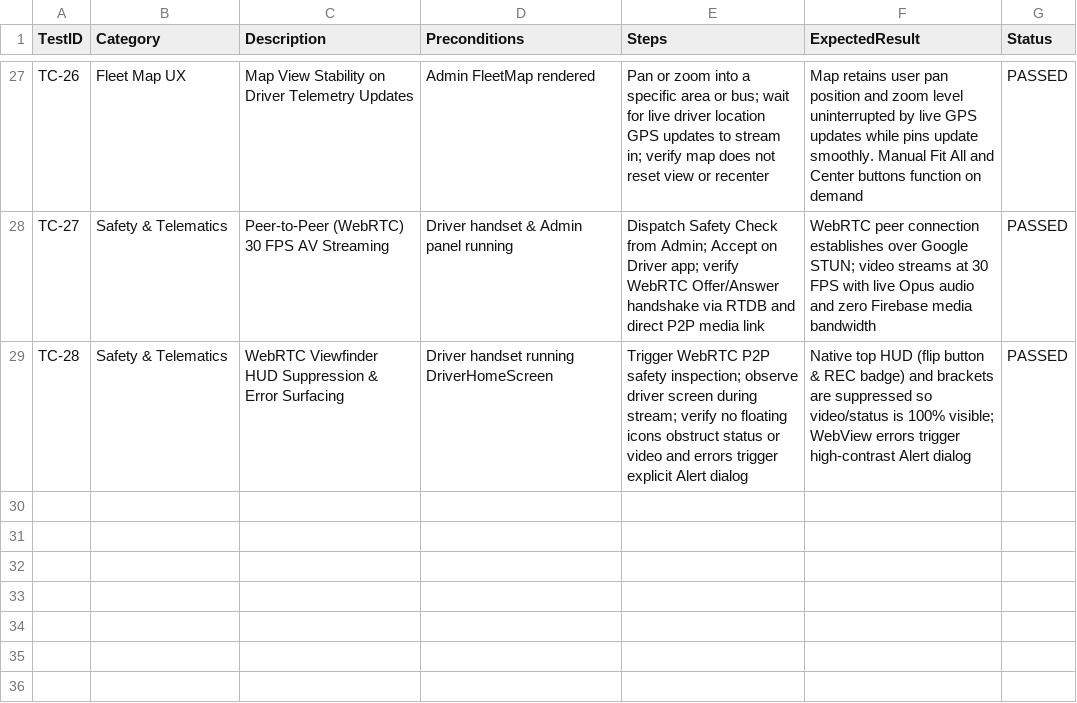
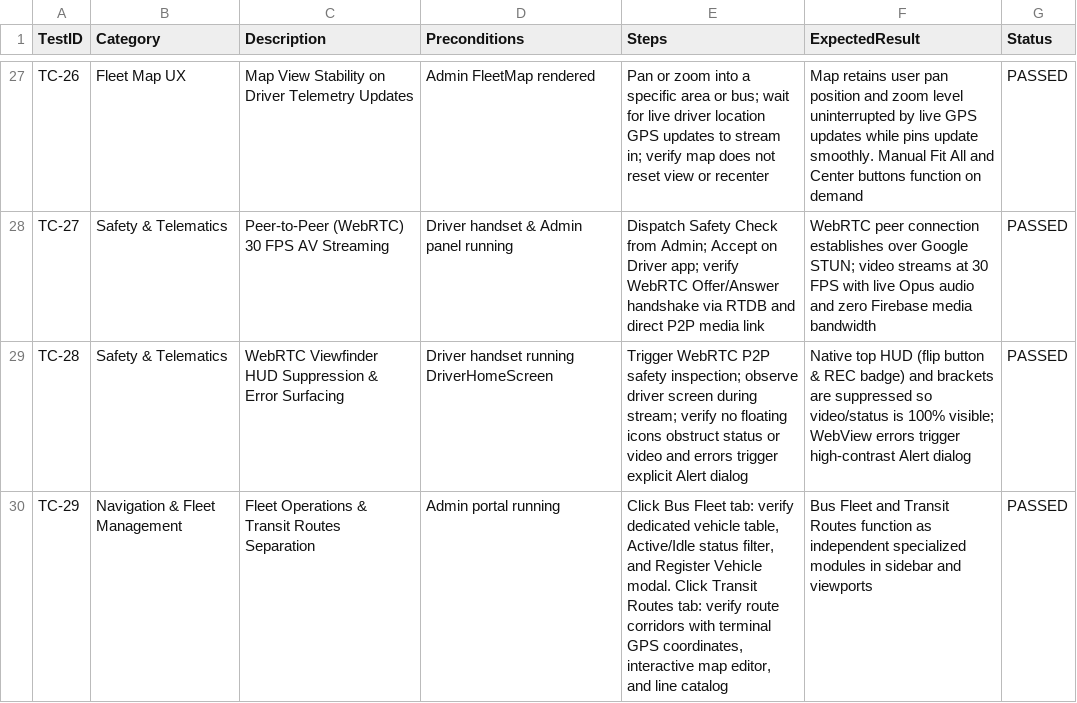
Before and after one commit to lolmanflix/sya7a, a CSV file: manual_tests.csv, drawn as a sheet; only a part is shown, gaps mark what is left out.

Commit message:
feat(admin): separate Bus Fleet operations from Transit Routes into specialized views

```diff
--- a/manual_tests.csv
+++ b/manual_tests.csv
@@ -29 +29,2 @@ TC-27,Safety & Telematics,Peer-to-Peer (WebRTC) 30 FPS AV Streaming,Driver hands
 TC-28,Safety & Telematics,WebRTC Viewfinder HUD Suppression & Error Surfacing,Driver handset running DriverHomeScreen,"Trigger WebRTC P2P safety inspection; observe driver screen during stream; verify no floating icons obstruct status or video and errors trigger explicit Alert dialog",Native top HUD (flip button & REC badge) and brackets are suppressed so video/status is 100% visible; WebView errors trigger high-contrast Alert dialog,PASSED
+TC-29,Navigation & Fleet Management,Fleet Operations & Transit Routes Separation,Admin portal running,"Click Bus Fleet tab: verify dedicated vehicle table, Active/Idle status filter, and Register Vehicle modal. Click Transit Routes tab: verify route corridors with terminal GPS coordinates, interactive map editor, and line catalog",Bus Fleet and Transit Routes function as independent specialized modules in sidebar and viewports,PASSED
```
Also changed, not shown: 8 other files.
